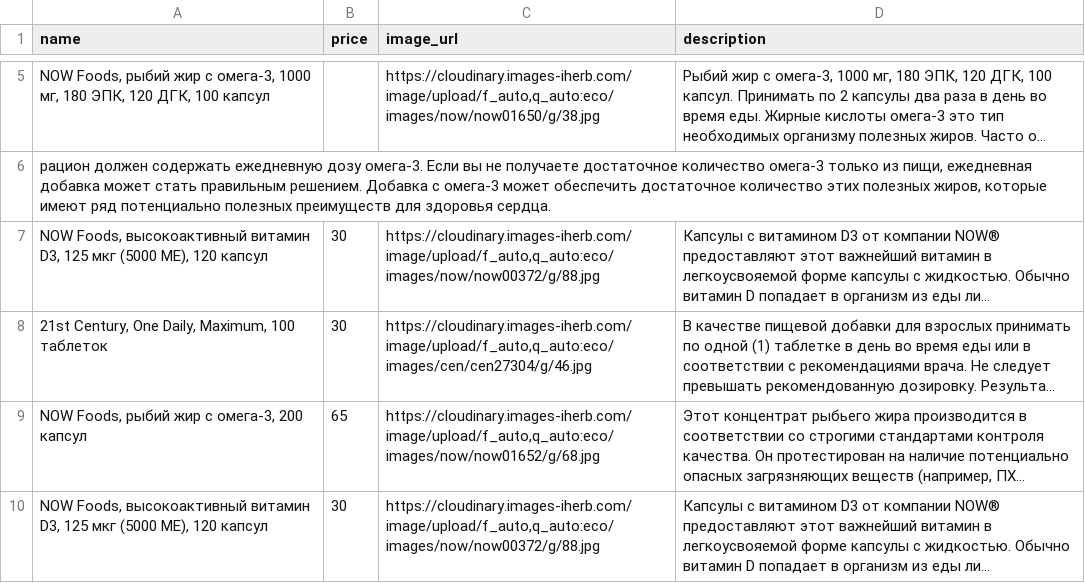
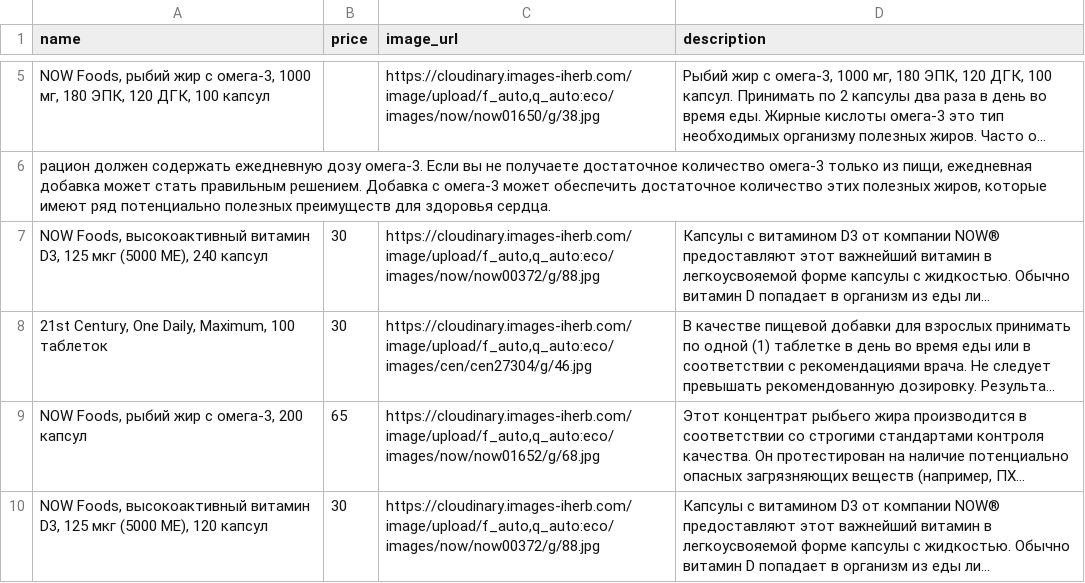
Before and after one commit to shortsnature03-max/vitrina, a CSV file: data/sheet.csv, drawn as a sheet; only a part is shown, gaps mark what is left out; long unchanged cells end in …; the diff names each change by its address in the sheet, - before the commit and + after, or states it on an @@ line.

Commit message:
Автозагрузка из Google Таблиц

```diff
--- a/data/sheet.csv
+++ b/data/sheet.csv
-A7 (name): …(5000 МЕ), 120 капсул
+A7 (name): …(5000 МЕ), 240 капсул
```
